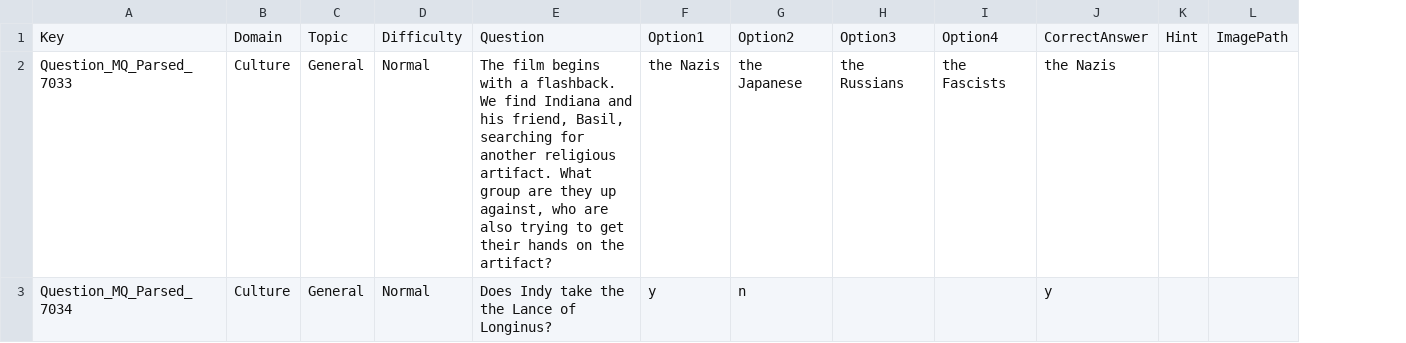
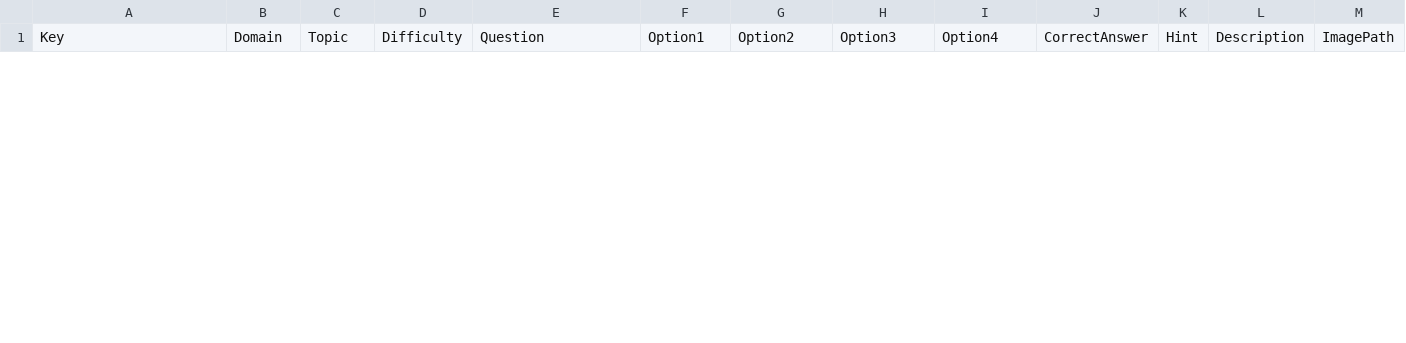
Before and after one commit to Art-Thor/scrapper, a CSV file: output/multiple_choice.csv, drawn as a sheet; only a part is shown; removed rows and columns are numbered as before the commit, all else as after; the diff covers the shown part only; the diff names each change by its address in the sheet, - before the commit and + after, or states it on an @@ line.

```diff
--- a/output/multiple_choice.csv
+++ b/output/multiple_choice.csv
+column L, row 1: Description
-row 2: Question_MQ_Parsed_7033 | Culture | General | Normal | The film begins with a flashback. We find Indiana and his friend, Basil, searching for another religious artifact. What group are they up against, who are also trying to get their hands on the artifact? | the Nazis | the Japanese | the Russians | the Fascists | the Nazis
-row 3: Question_MQ_Parsed_7034 | Culture | General | Normal | Does Indy take the the Lance of Longinus? | y | n |  |  | y
```
Also changed, not shown: 1 added row and 1 removed row elsewhere in this file, 33 other files.
